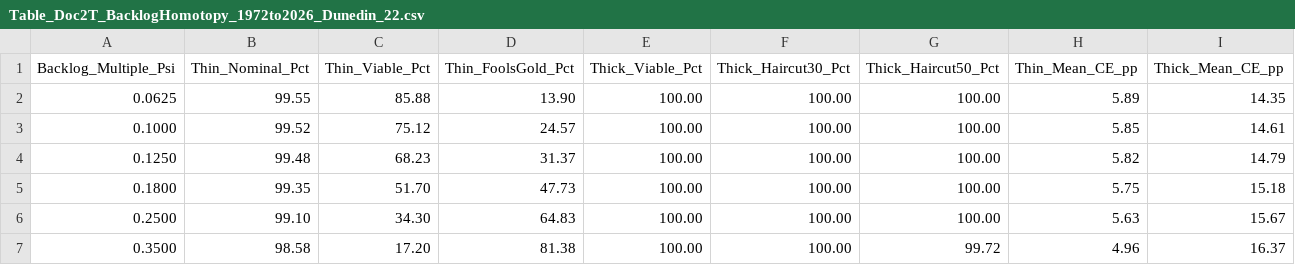
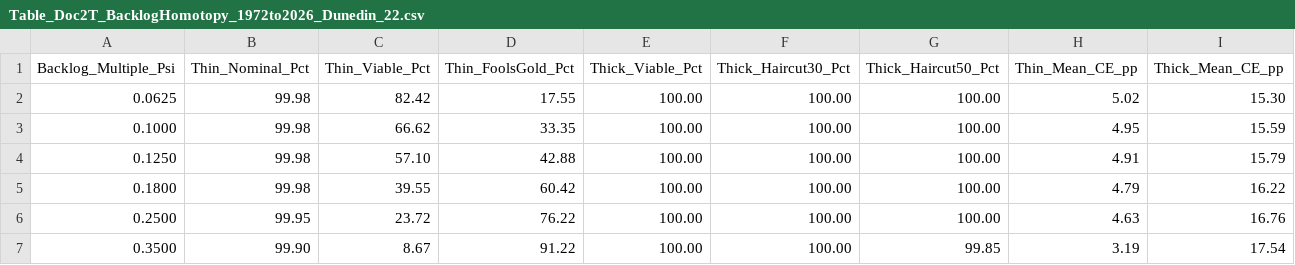
Before and after one commit to MichaelTiemann/IGWelfare, a CSV file: output/NZ_Dunedin1972/Table_Doc2T_BacklogHomotopy_1972to2026_Dunedin_22.csv, drawn as a sheet; only a part is shown; the diff covers the shown part only.

```diff
--- a/output/NZ_Dunedin1972/Table_Doc2T_BacklogHomotopy_1972to2026_Dunedin_22.csv
+++ b/output/NZ_Dunedin1972/Table_Doc2T_BacklogHomotopy_1972to2026_Dunedin_22.csv
@@ -1,7 +1,7 @@
 Backlog_Multiple_Psi,Thin_Nominal_Pct,Thin_Viable_Pct,Thin_FoolsGold_Pct,Thick_Viable_Pct,Thick_Haircut30_Pct,Thick_Haircut50_Pct,Thin_Mean_CE_pp,Thick_Mean_CE_pp
-0.0625,99.55,85.88,13.90,100.00,100.00,100.00,5.89,14.35
-0.1000,99.52,75.12,24.57,100.00,100.00,100.00,5.85,14.61
-0.1250,99.48,68.23,31.37,100.00,100.00,100.00,5.82,14.79
-0.1800,99.35,51.70,47.73,100.00,100.00,100.00,5.75,15.18
-0.2500,99.10,34.30,64.83,100.00,100.00,100.00,5.63,15.67
-0.3500,98.58,17.20,81.38,100.00,100.00,99.72,4.96,16.37
+0.0625,99.98,82.42,17.55,100.00,100.00,100.00,5.02,15.30
+0.1000,99.98,66.62,33.35,100.00,100.00,100.00,4.95,15.59
+0.1250,99.98,57.10,42.88,100.00,100.00,100.00,4.91,15.79
+0.1800,99.98,39.55,60.42,100.00,100.00,100.00,4.79,16.22
+0.2500,99.95,23.72,76.22,100.00,100.00,100.00,4.63,16.76
+0.3500,99.90,8.67,91.22,100.00,100.00,99.85,3.19,17.54
```
Also changed, not shown: 29 edited cells elsewhere in this file, output/NZ_Dunedin1972/Table_Doc2T_ThickVsThin_Archetypes_Dunedin_22.csv, output/NZ_Dunedin1972/Table_Doc2T_ThickVsThin_ShockSurvival_Dunedin_22.csv, 16 other files.
